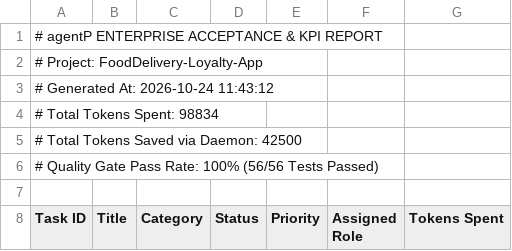
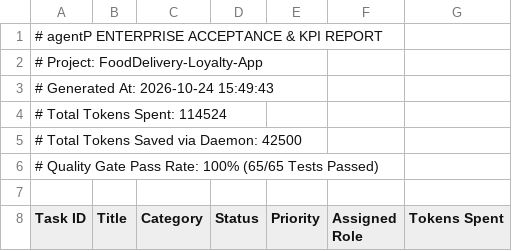
Before and after one commit to Tb3c123/agentP, a CSV file: reports/agentp_acceptance_report.csv, drawn as a sheet; only a part is shown; the diff covers the shown part only.

Commit message:
feat(sprint7): implement dynamic agent summoning, real-time pub-sub bus, swarm execution engine and token guard

```diff
--- a/reports/agentp_acceptance_report.csv
+++ b/reports/agentp_acceptance_report.csv
@@ -2,6 +2,6 @@
 # Project: FoodDelivery-Loyalty-App
-# Generated At: 2026-10-24 11:43:12
-# Total Tokens Spent: 98834
+# Generated At: 2026-10-24 15:49:43
+# Total Tokens Spent: 114524
 # Total Tokens Saved via Daemon: 42500
-# Quality Gate Pass Rate: 100% (56/56 Tests Passed)
+# Quality Gate Pass Rate: 100% (65/65 Tests Passed)
 
```
Also changed, not shown: 12 added rows elsewhere in this file, 14 other files.
